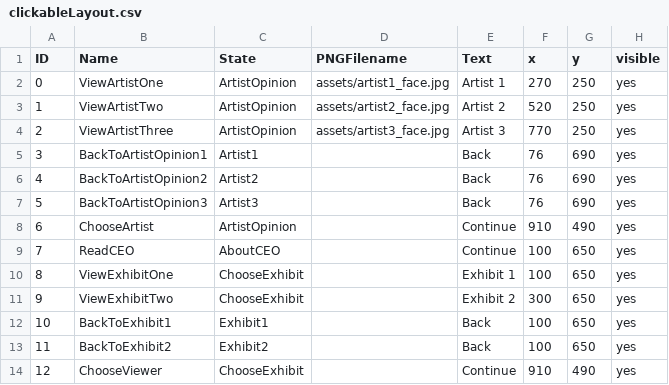
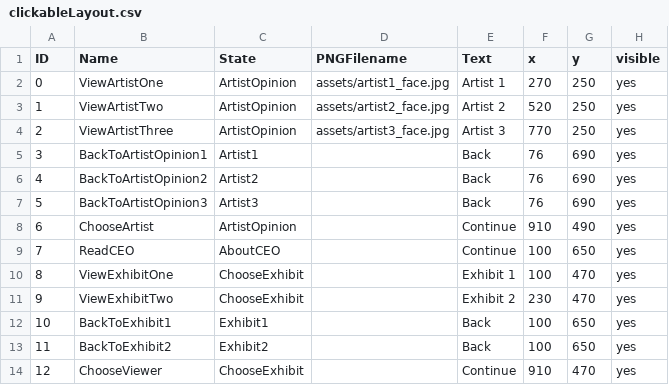
Before and after one commit to tsmurugesh/SpecTech, a CSV file: data/clickableLayout.csv, drawn as a sheet.

```diff
--- a/data/clickableLayout.csv
+++ b/data/clickableLayout.csv
@@ -9,6 +9,6 @@ ID,Name,State,PNGFilename,Text,x,y,visible
 7,ReadCEO,AboutCEO,,Continue,100,650,yes
-8,ViewExhibitOne,ChooseExhibit,,Exhibit 1,100,650,yes
-9,ViewExhibitTwo,ChooseExhibit,,Exhibit 2,300,650,yes
+8,ViewExhibitOne,ChooseExhibit,,Exhibit 1,100,470,yes
+9,ViewExhibitTwo,ChooseExhibit,,Exhibit 2,230,470,yes
 10,BackToExhibit1,Exhibit1,,Back,100,650,yes
 11,BackToExhibit2,Exhibit2,,Back,100,650,yes
-12,ChooseViewer,ChooseExhibit,,Continue,910,490,yes
+12,ChooseViewer,ChooseExhibit,,Continue,910,470,yes
```
Also changed, not shown: 16 other files.
